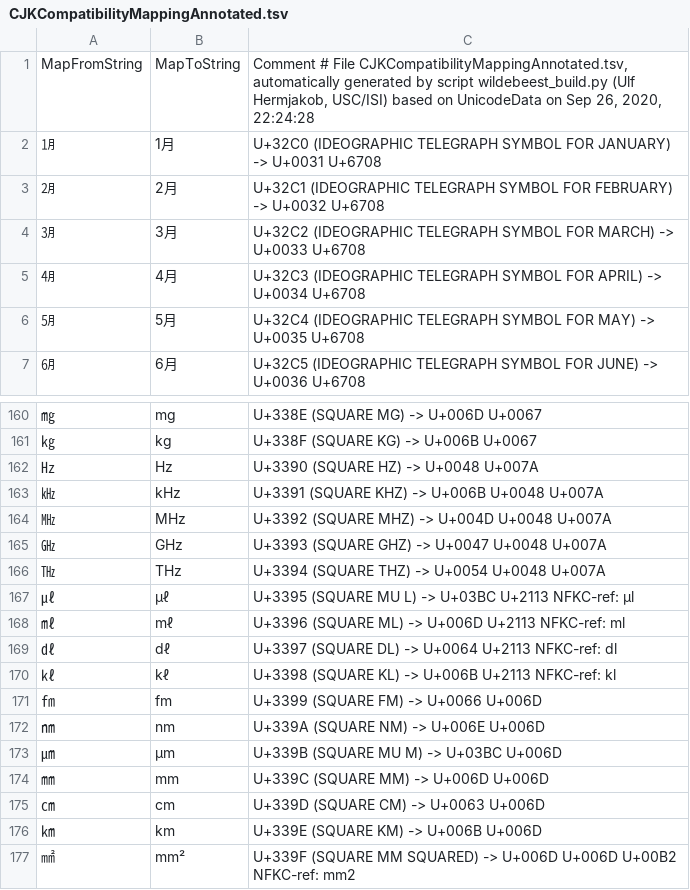
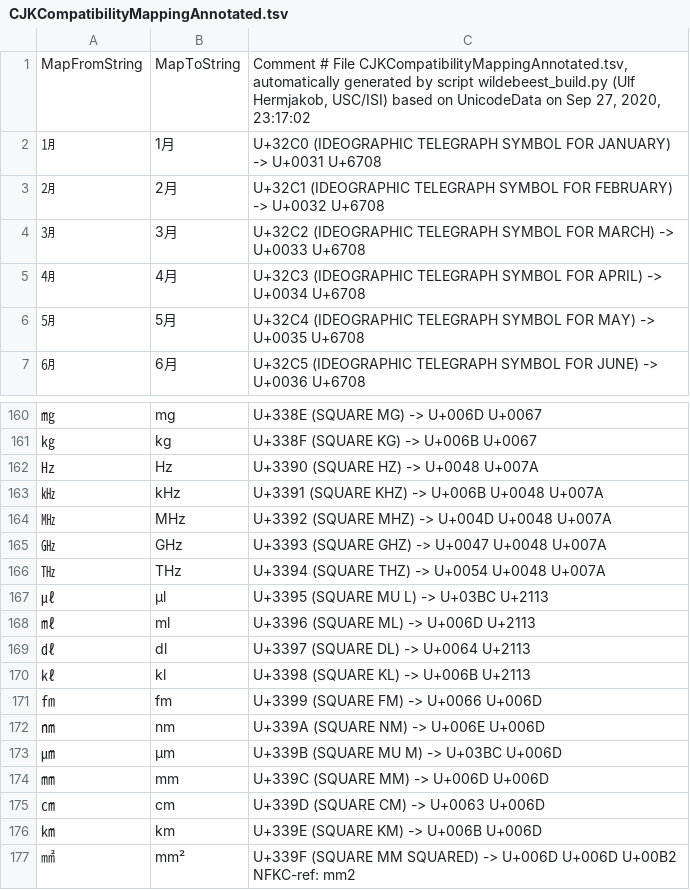
Before and after one commit to uhermjakob/wildebeest, a TSV file: data/CJKCompatibilityMappingAnnotated.tsv, drawn as a sheet; only a part is shown, gaps mark what is left out.

```diff
--- a/data/CJKCompatibilityMappingAnnotated.tsv
+++ b/data/CJKCompatibilityMappingAnnotated.tsv
@@ -1,2 +1,2 @@
-MapFromString	MapToString	Comment # File CJKCompatibilityMappingAnnotated.tsv, automatically generated by script wildebeest_build.py (Ulf Hermjakob, USC/ISI) based on UnicodeData on Sep 26, 2020, 22:24:28
+MapFromString	MapToString	Comment # File CJKCompatibilityMappingAnnotated.tsv, automatically generated by script wildebeest_build.py (Ulf Hermjakob, USC/ISI) based on UnicodeData on Sep 27, 2020, 23:17:02
 ㋀	1月	U+32C0 (IDEOGRAPHIC TELEGRAPH SYMBOL FOR JANUARY) -> U+0031 U+6708
@@ -166,6 +166,6 @@ MapFromString	MapToString	Comment # File CJKCompatibilityMappingAnnotated.tsv, a
 ㎔	THz	U+3394 (SQUARE THZ) -> U+0054 U+0048 U+007A
-㎕	μℓ	U+3395 (SQUARE MU L) -> U+03BC U+2113   NFKC-ref: μl
-㎖	mℓ	U+3396 (SQUARE ML) -> U+006D U+2113   NFKC-ref: ml
-㎗	dℓ	U+3397 (SQUARE DL) -> U+0064 U+2113   NFKC-ref: dl
-㎘	kℓ	U+3398 (SQUARE KL) -> U+006B U+2113   NFKC-ref: kl
+㎕	μl	U+3395 (SQUARE MU L) -> U+03BC U+2113
+㎖	ml	U+3396 (SQUARE ML) -> U+006D U+2113
+㎗	dl	U+3397 (SQUARE DL) -> U+0064 U+2113
+㎘	kl	U+3398 (SQUARE KL) -> U+006B U+2113
 ㎙	fm	U+3399 (SQUARE FM) -> U+0066 U+006D
```
Also changed, not shown: data/DigitMappingAnnotated.tsv.
